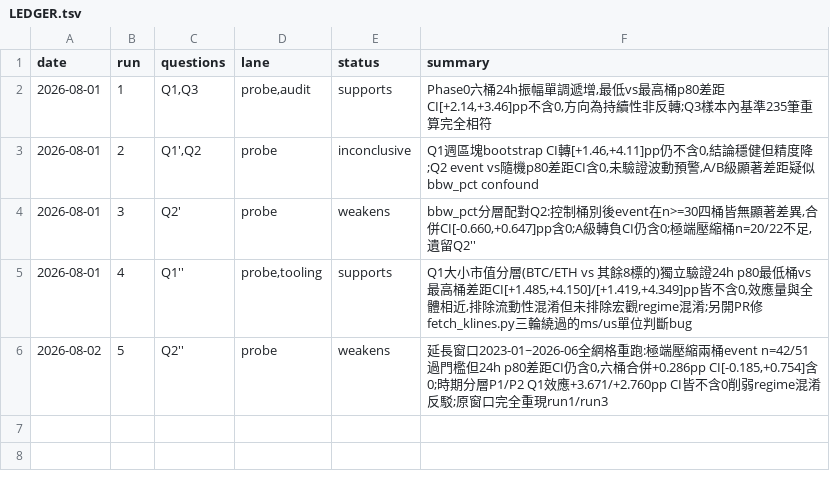
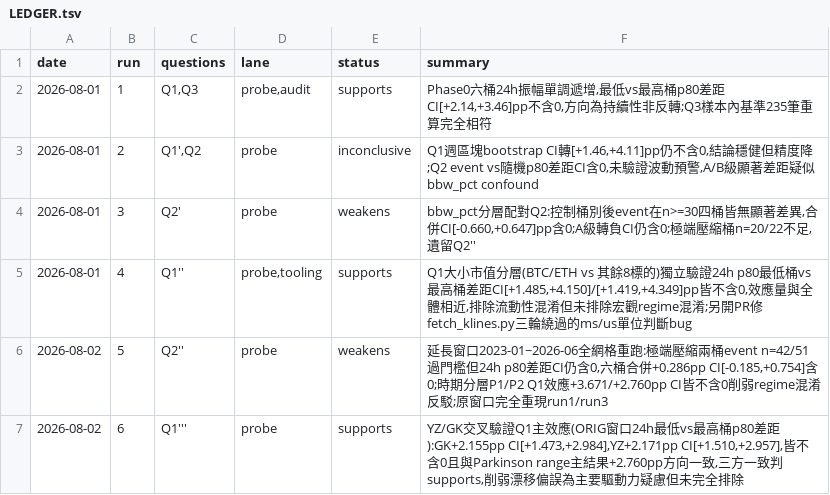
Before and after one commit to lineage8025/pump-radar, a TSV file: research/LEDGER.tsv, drawn as a sheet.

```diff
--- a/research/LEDGER.tsv
+++ b/research/LEDGER.tsv
@@ -6 +6,2 @@ date	run	questions	lane	status	summary
 2026-08-02	5	Q2''	probe	weakens	延長窗口2023-01~2026-06全網格重跑:極端壓縮兩桶event n=42/51過門檻但24h p80差距CI仍含0,六桶合併+0.286pp CI[-0.185,+0.754]含0;時期分層P1/P2 Q1效應+3.671/+2.760pp CI皆不含0削弱regime混淆反駁;原窗口完全重現run1/run3
+2026-08-02	6	Q1'''	probe	supports	YZ/GK交叉驗證Q1主效應(ORIG窗口24h最低vs最高桶p80差距):GK+2.155pp CI[+1.473,+2.984],YZ+2.171pp CI[+1.510,+2.957],皆不含0且與Parkinson range主結果+2.760pp方向一致,三方一致判supports,削弱漂移偏誤為主要驅動力疑慮但未完全排除
```
Also changed, not shown: 7 other files.
